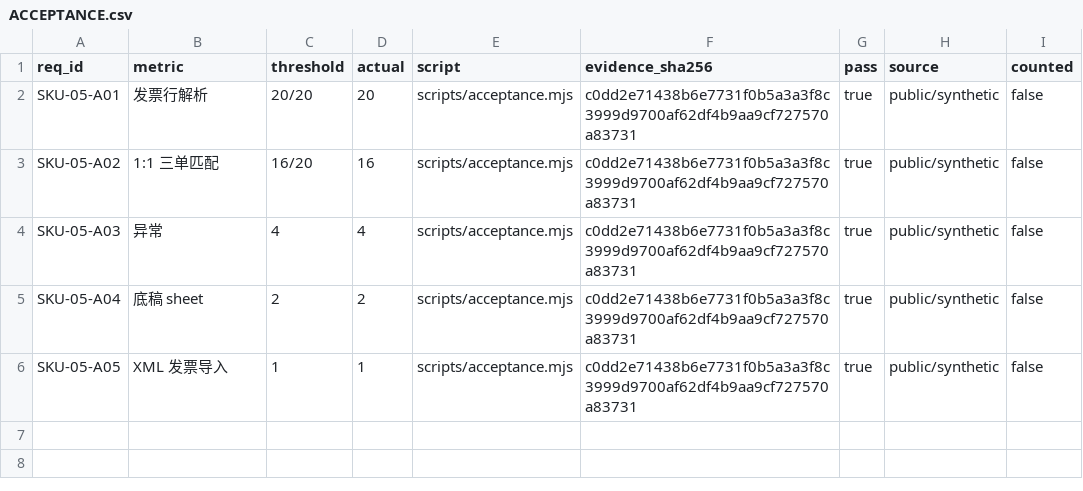
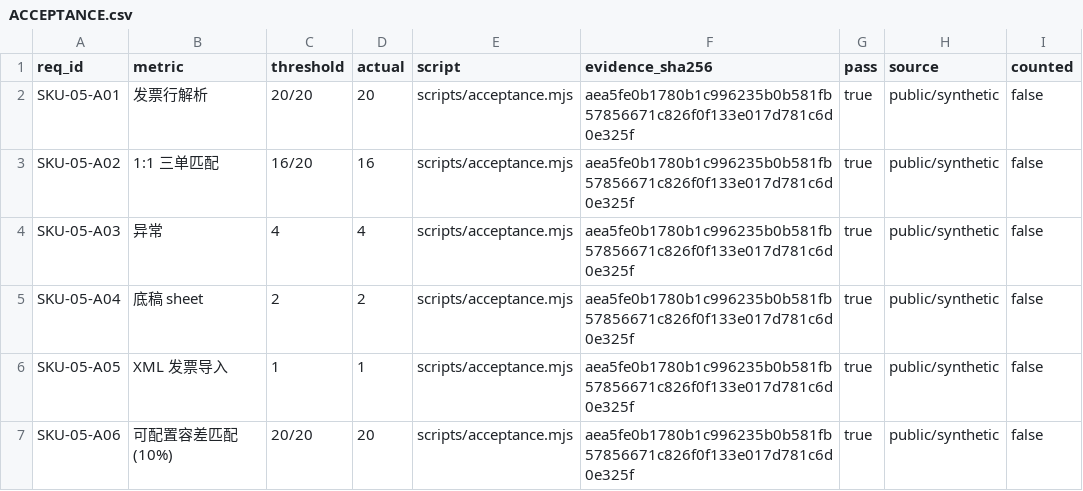
Before and after one commit to PerryLink/dsh-ap-three-way, a CSV file: ACCEPTANCE.csv, drawn as a sheet.

```diff
--- a/ACCEPTANCE.csv
+++ b/ACCEPTANCE.csv
@@ -1,6 +1,7 @@
 req_id,metric,threshold,actual,script,evidence_sha256,pass,source,counted
-SKU-05-A01,发票行解析,20/20,20,scripts/acceptance.mjs,c0dd2e71438b6e7731f0b5a3a3f8c3999d9700af62df4b9aa9cf727570a83731,true,public/synthetic,false
-SKU-05-A02,1:1 三单匹配,16/20,16,scripts/acceptance.mjs,c0dd2e71438b6e7731f0b5a3a3f8c3999d9700af62df4b9aa9cf727570a83731,true,public/synthetic,false
-SKU-05-A03,异常,4,4,scripts/acceptance.mjs,c0dd2e71438b6e7731f0b5a3a3f8c3999d9700af62df4b9aa9cf727570a83731,true,public/synthetic,false
-SKU-05-A04,底稿 sheet,2,2,scripts/acceptance.mjs,c0dd2e71438b6e7731f0b5a3a3f8c3999d9700af62df4b9aa9cf727570a83731,true,public/synthetic,false
-SKU-05-A05,XML 发票导入,1,1,scripts/acceptance.mjs,c0dd2e71438b6e7731f0b5a3a3f8c3999d9700af62df4b9aa9cf727570a83731,true,public/synthetic,false
+SKU-05-A01,发票行解析,20/20,20,scripts/acceptance.mjs,aea5fe0b1780b1c996235b0b581fb57856671c826f0f133e017d781c6d0e325f,true,public/synthetic,false
+SKU-05-A02,1:1 三单匹配,16/20,16,scripts/acceptance.mjs,aea5fe0b1780b1c996235b0b581fb57856671c826f0f133e017d781c6d0e325f,true,public/synthetic,false
+SKU-05-A03,异常,4,4,scripts/acceptance.mjs,aea5fe0b1780b1c996235b0b581fb57856671c826f0f133e017d781c6d0e325f,true,public/synthetic,false
+SKU-05-A04,底稿 sheet,2,2,scripts/acceptance.mjs,aea5fe0b1780b1c996235b0b581fb57856671c826f0f133e017d781c6d0e325f,true,public/synthetic,false
+SKU-05-A05,XML 发票导入,1,1,scripts/acceptance.mjs,aea5fe0b1780b1c996235b0b581fb57856671c826f0f133e017d781c6d0e325f,true,public/synthetic,false
+SKU-05-A06,可配置容差匹配(10%),20/20,20,scripts/acceptance.mjs,aea5fe0b1780b1c996235b0b581fb57856671c826f0f133e017d781c6d0e325f,true,public/synthetic,false
```
Also changed, not shown: 11 other files.
